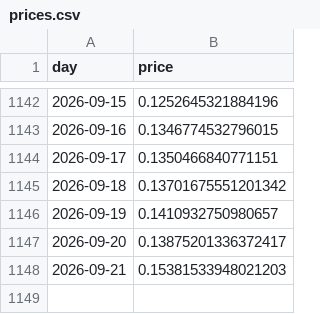
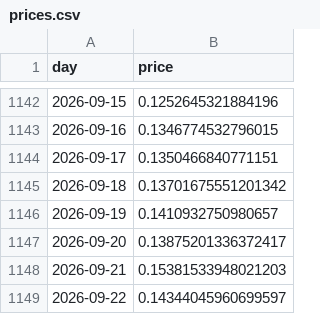
Before and after one commit to cianfru/pepecoin_terminal, a CSV file: prices.csv, drawn as a sheet; only a part is shown, gaps mark what is left out.

```diff
--- a/prices.csv
+++ b/prices.csv
@@ -1148 +1148,2 @@ day,price
 2026-09-21,0.15381533948021203
+2026-09-22,0.14344045960699597
```
Also changed, not shown: 22 other files.
